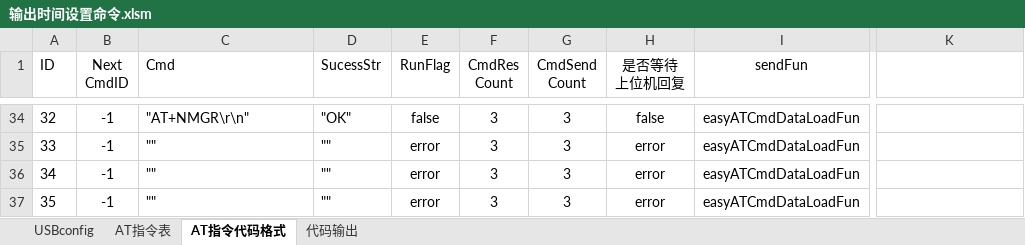
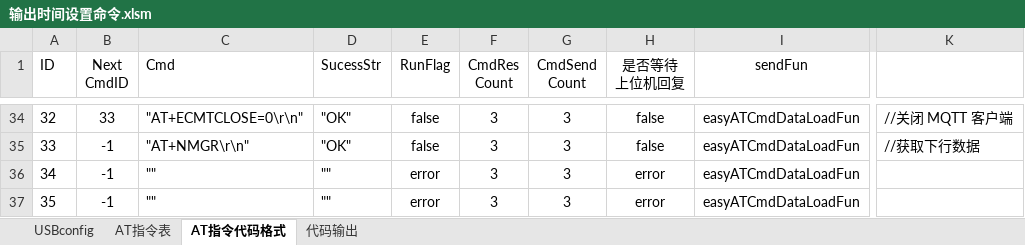
Before and after one commit to chaimark/C_Quiz, an Excel workbook: 输出时间设置命令.xlsm, sheet AT指令代码格式, drawn as a sheet; only a part is shown, gaps mark what is left out; values as stored, in another font and other column widths than the file's, no borders; conditional formats not drawn; the diff covers the shown part only; the diff names each change by its address in the sheet, - before the commit and + after, or states it on an @@ line.

```diff
--- a/输出时间设置命令.xlsm (sheet AT指令代码格式)
+++ b/输出时间设置命令.xlsm (sheet AT指令代码格式)
-B34 (Next CmdID): -1
+B34 (Next CmdID): 33
-C34 (Cmd): "AT+NMGR\r\n"
+C34 (Cmd): "AT+ECMTCLOSE=0\r\n"
-K34: (empty)
+K34: //关闭 MQTT 客户端
-C35 (Cmd): ""
+C35 (Cmd): "AT+NMGR\r\n"
-D35 (SucessStr): ""
+D35 (SucessStr): "OK"
-E35 (RunFlag): error
+E35 (RunFlag): false
-H35 (是否等待 上位机回复): error
+H35 (是否等待 上位机回复): false
-K35: (empty)
+K35: //获取下行数据
```
Also changed, not shown: 65 edited cells elsewhere in this sheet, sheet AT指令表, sheet 代码输出, formulas that keep their value, 12 other files.
